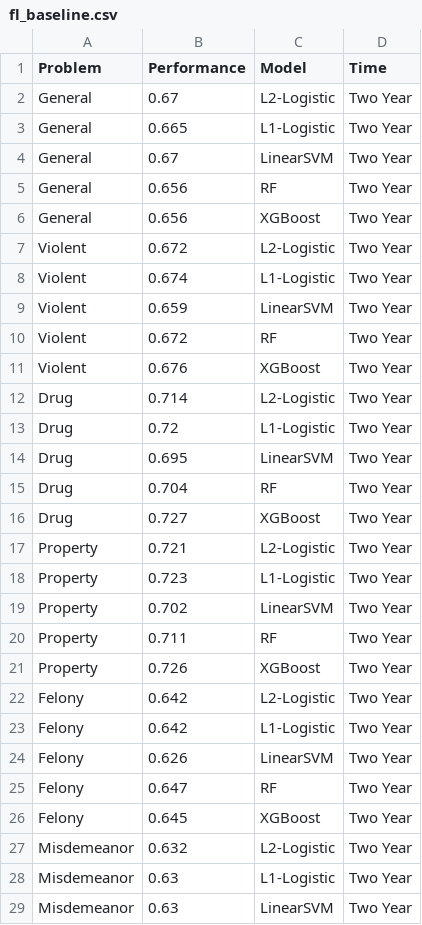
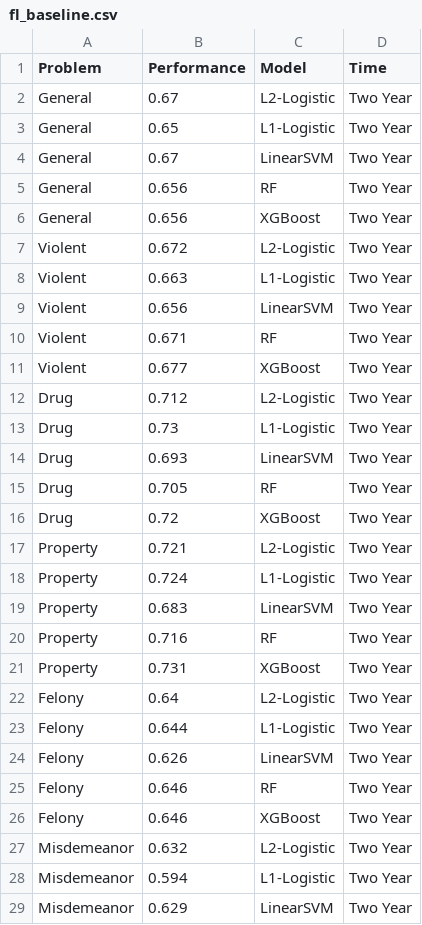
Before and after one commit to BeanHam/2019-interpretable-machine-learning, a CSV file: visualizations/baseline_tables/fl_baseline.csv, drawn as a sheet; only a part is shown; the diff covers the shown part only.

```diff
--- a/visualizations/baseline_tables/fl_baseline.csv
+++ b/visualizations/baseline_tables/fl_baseline.csv
@@ -2,3 +2,3 @@ Problem,Performance,Model,Time
 General,0.67,L2-Logistic,Two Year
-General,0.665,L1-Logistic,Two Year
+General,0.65,L1-Logistic,Two Year
 General,0.67,LinearSVM,Two Year
@@ -7,23 +7,23 @@ General,0.656,XGBoost,Two Year
 Violent,0.672,L2-Logistic,Two Year
-Violent,0.674,L1-Logistic,Two Year
-Violent,0.659,LinearSVM,Two Year
-Violent,0.672,RF,Two Year
-Violent,0.676,XGBoost,Two Year
-Drug,0.714,L2-Logistic,Two Year
-Drug,0.72,L1-Logistic,Two Year
-Drug,0.695,LinearSVM,Two Year
-Drug,0.704,RF,Two Year
-Drug,0.727,XGBoost,Two Year
+Violent,0.663,L1-Logistic,Two Year
+Violent,0.656,LinearSVM,Two Year
+Violent,0.671,RF,Two Year
+Violent,0.677,XGBoost,Two Year
+Drug,0.712,L2-Logistic,Two Year
+Drug,0.73,L1-Logistic,Two Year
+Drug,0.693,LinearSVM,Two Year
+Drug,0.705,RF,Two Year
+Drug,0.72,XGBoost,Two Year
 Property,0.721,L2-Logistic,Two Year
-Property,0.723,L1-Logistic,Two Year
-Property,0.702,LinearSVM,Two Year
-Property,0.711,RF,Two Year
-Property,0.726,XGBoost,Two Year
-Felony,0.642,L2-Logistic,Two Year
-Felony,0.642,L1-Logistic,Two Year
+Property,0.724,L1-Logistic,Two Year
+Property,0.683,LinearSVM,Two Year
+Property,0.716,RF,Two Year
+Property,0.731,XGBoost,Two Year
+Felony,0.64,L2-Logistic,Two Year
+Felony,0.644,L1-Logistic,Two Year
 Felony,0.626,LinearSVM,Two Year
-Felony,0.647,RF,Two Year
-Felony,0.645,XGBoost,Two Year
+Felony,0.646,RF,Two Year
+Felony,0.646,XGBoost,Two Year
 Misdemeanor,0.632,L2-Logistic,Two Year
-Misdemeanor,0.63,L1-Logistic,Two Year
-Misdemeanor,0.63,LinearSVM,Two Year
+Misdemeanor,0.594,L1-Logistic,Two Year
+Misdemeanor,0.629,LinearSVM,Two Year
```
Also changed, not shown: 29 edited cells elsewhere in this file, 18 other files.
